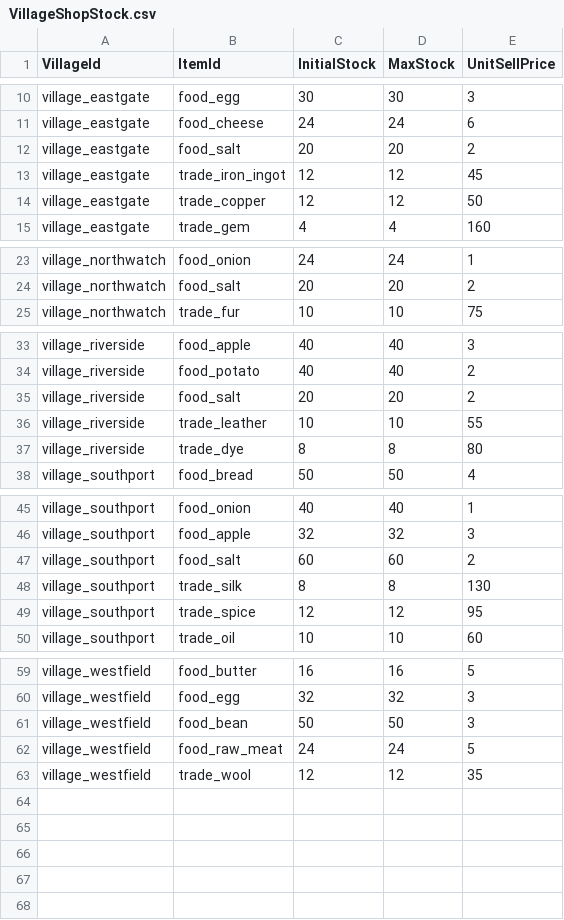
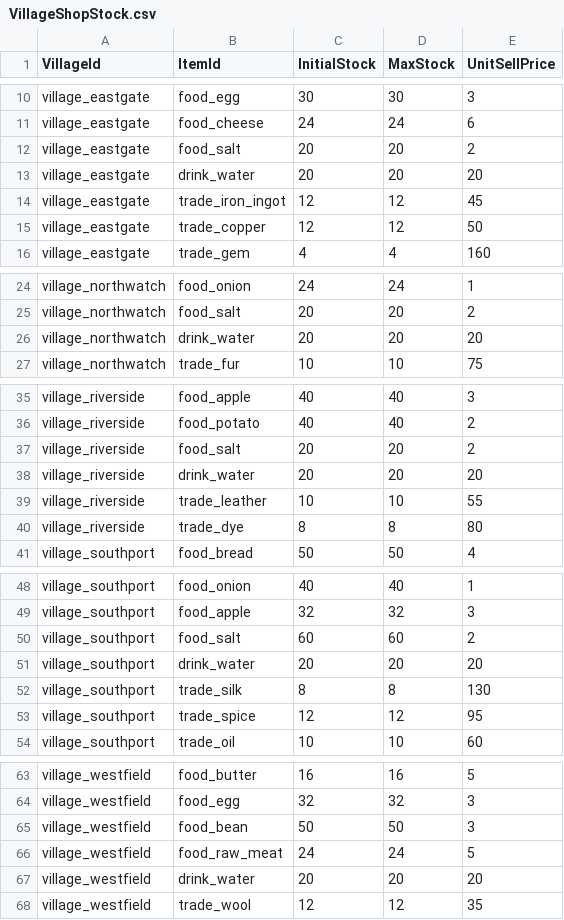
Before and after one commit to beggarking1002/ProjectOCH_Server, a CSV file: Data/VillageShopStock.csv, drawn as a sheet; only a part is shown, gaps mark what is left out.

```diff
--- a/Data/VillageShopStock.csv
+++ b/Data/VillageShopStock.csv
@@ -12,2 +12,3 @@ village_eastgate,food_cheese,24,24,6
 village_eastgate,food_salt,20,20,2
+village_eastgate,drink_water,20,20,20
 village_eastgate,trade_iron_ingot,12,12,45
@@ -24,2 +25,3 @@ village_northwatch,food_onion,24,24,1
 village_northwatch,food_salt,20,20,2
+village_northwatch,drink_water,20,20,20
 village_northwatch,trade_fur,10,10,75
@@ -35,2 +37,3 @@ village_riverside,food_potato,40,40,2
 village_riverside,food_salt,20,20,2
+village_riverside,drink_water,20,20,20
 village_riverside,trade_leather,10,10,55
@@ -47,2 +50,3 @@ village_southport,food_apple,32,32,3
 village_southport,food_salt,60,60,2
+village_southport,drink_water,20,20,20
 village_southport,trade_silk,8,8,130
@@ -62,2 +66,3 @@ village_westfield,food_bean,50,50,3
 village_westfield,food_raw_meat,24,24,5
+village_westfield,drink_water,20,20,20
 village_westfield,trade_wool,12,12,35
```
Also changed, not shown: Data/EconomyConfig.csv, Data/Item.csv, 21 other files.
